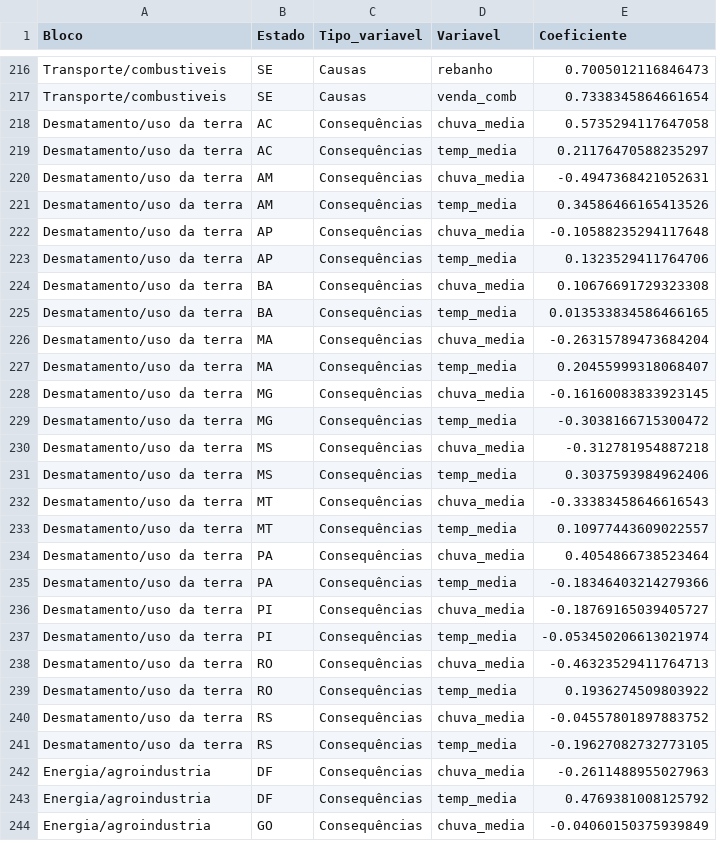
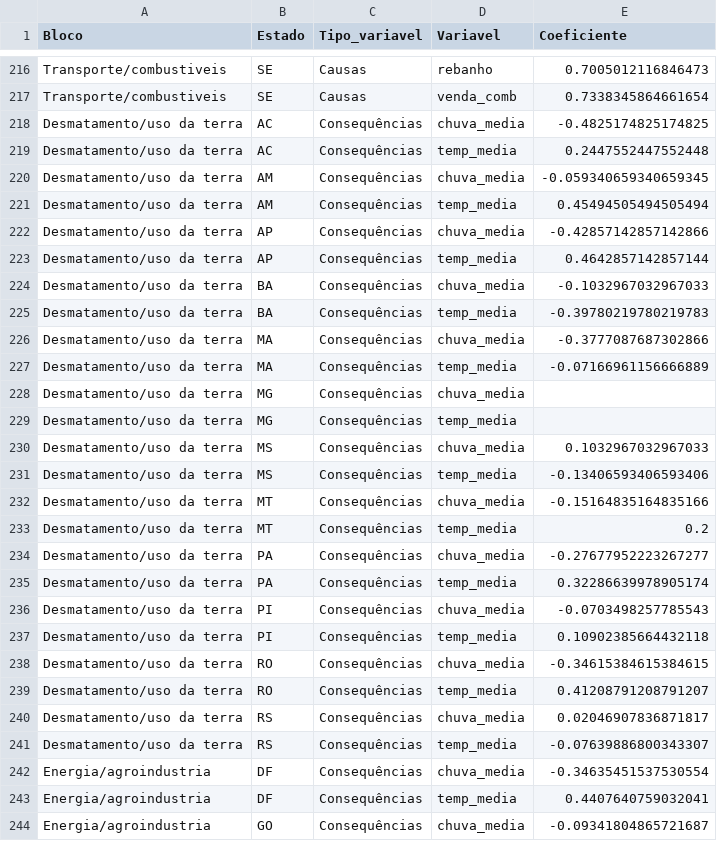
Before and after one commit to lucascapl/tcc-co2, a CSV file: bases/tratadas/correlacao_estado_heatmap_base_blocos_causa_consequencia.csv, drawn as a sheet; only a part is shown, gaps mark what is left out; the diff covers the shown part only.

```diff
--- a/bases/tratadas/correlacao_estado_heatmap_base_blocos_causa_consequencia.csv
+++ b/bases/tratadas/correlacao_estado_heatmap_base_blocos_causa_consequencia.csv
@@ -217,28 +217,28 @@ Transporte/combustiveis,SE,Causas,rebanho,0.7005012116846473
 Transporte/combustiveis,SE,Causas,venda_comb,0.7338345864661654
-Desmatamento/uso da terra,AC,Consequências,chuva_media,0.5735294117647058
-Desmatamento/uso da terra,AC,Consequências,temp_media,0.21176470588235297
-Desmatamento/uso da terra,AM,Consequências,chuva_media,-0.4947368421052631
-Desmatamento/uso da terra,AM,Consequências,temp_media,0.34586466165413526
-Desmatamento/uso da terra,AP,Consequências,chuva_media,-0.10588235294117648
-Desmatamento/uso da terra,AP,Consequências,temp_media,0.1323529411764706
-Desmatamento/uso da terra,BA,Consequências,chuva_media,0.10676691729323308
-Desmatamento/uso da terra,BA,Consequências,temp_media,0.013533834586466165
-Desmatamento/uso da terra,MA,Consequências,chuva_media,-0.26315789473684204
-Desmatamento/uso da terra,MA,Consequências,temp_media,0.20455999318068407
-Desmatamento/uso da terra,MG,Consequências,chuva_media,-0.16160083833923145
-Desmatamento/uso da terra,MG,Consequências,temp_media,-0.3038166715300472
-Desmatamento/uso da terra,MS,Consequências,chuva_media,-0.312781954887218
-Desmatamento/uso da terra,MS,Consequências,temp_media,0.3037593984962406
-Desmatamento/uso da terra,MT,Consequências,chuva_media,-0.33383458646616543
-Desmatamento/uso da terra,MT,Consequências,temp_media,0.10977443609022557
-Desmatamento/uso da terra,PA,Consequências,chuva_media,0.4054866738523464
-Desmatamento/uso da terra,PA,Consequências,temp_media,-0.18346403214279366
-Desmatamento/uso da terra,PI,Consequências,chuva_media,-0.18769165039405727
-Desmatamento/uso da terra,PI,Consequências,temp_media,-0.053450206613021974
-Desmatamento/uso da terra,RO,Consequências,chuva_media,-0.46323529411764713
-Desmatamento/uso da terra,RO,Consequências,temp_media,0.1936274509803922
-Desmatamento/uso da terra,RS,Consequências,chuva_media,-0.04557801897883752
-Desmatamento/uso da terra,RS,Consequências,temp_media,-0.19627082732773105
-Energia/agroindustria,DF,Consequências,chuva_media,-0.2611488955027963
-Energia/agroindustria,DF,Consequências,temp_media,0.4769381008125792
-Energia/agroindustria,GO,Consequências,chuva_media,-0.04060150375939849
+Desmatamento/uso da terra,AC,Consequências,chuva_media,-0.4825174825174825
+Desmatamento/uso da terra,AC,Consequências,temp_media,0.2447552447552448
+Desmatamento/uso da terra,AM,Consequências,chuva_media,-0.059340659340659345
+Desmatamento/uso da terra,AM,Consequências,temp_media,0.45494505494505494
+Desmatamento/uso da terra,AP,Consequências,chuva_media,-0.42857142857142866
+Desmatamento/uso da terra,AP,Consequências,temp_media,0.4642857142857144
+Desmatamento/uso da terra,BA,Consequências,chuva_media,-0.1032967032967033
+Desmatamento/uso da terra,BA,Consequências,temp_media,-0.39780219780219783
+Desmatamento/uso da terra,MA,Consequências,chuva_media,-0.3777087687302866
+Desmatamento/uso da terra,MA,Consequências,temp_media,-0.07166961156666889
+Desmatamento/uso da terra,MG,Consequências,chuva_media,
+Desmatamento/uso da terra,MG,Consequências,temp_media,
+Desmatamento/uso da terra,MS,Consequências,chuva_media,0.1032967032967033
+Desmatamento/uso da terra,MS,Consequências,temp_media,-0.13406593406593406
+Desmatamento/uso da terra,MT,Consequências,chuva_media,-0.15164835164835166
+Desmatamento/uso da terra,MT,Consequências,temp_media,0.2
+Desmatamento/uso da terra,PA,Consequências,chuva_media,-0.27677952223267277
+Desmatamento/uso da terra,PA,Consequências,temp_media,0.32286639978905174
+Desmatamento/uso da terra,PI,Consequências,chuva_media,-0.0703498257785543
+Desmatamento/uso da terra,PI,Consequências,temp_media,0.10902385664432118
+Desmatamento/uso da terra,RO,Consequências,chuva_media,-0.34615384615384615
+Desmatamento/uso da terra,RO,Consequências,temp_media,0.41208791208791207
+Desmatamento/uso da terra,RS,Consequências,chuva_media,0.02046907836871817
+Desmatamento/uso da terra,RS,Consequências,temp_media,-0.07639886800343307
+Energia/agroindustria,DF,Consequências,chuva_media,-0.34635451537530554
+Energia/agroindustria,DF,Consequências,temp_media,0.4407640759032041
+Energia/agroindustria,GO,Consequências,chuva_media,-0.09341804865721687
```
Also changed, not shown: 27 edited cells elsewhere in this file, bases/tratadas/correlacao_estado_metodo_misto_blocos_causa_consequencia.csv, bases/tratadas/pearson_por_estado.csv, 37 other files.
